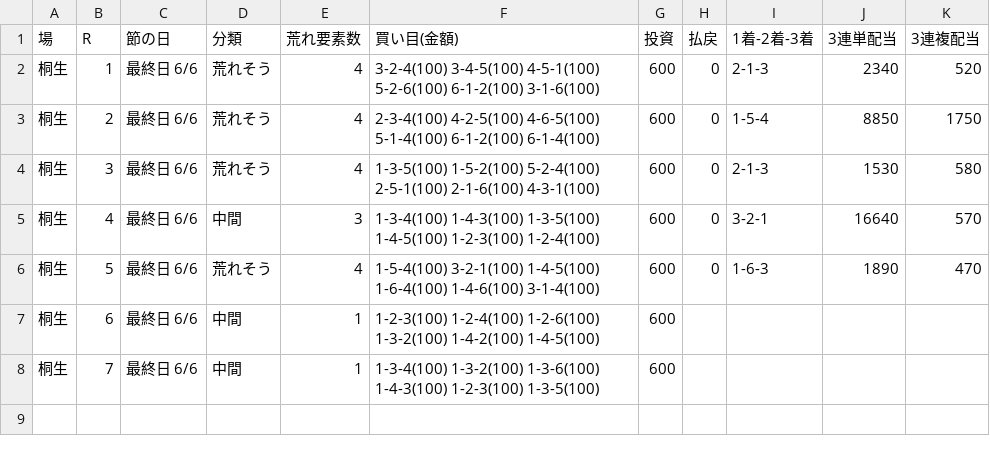
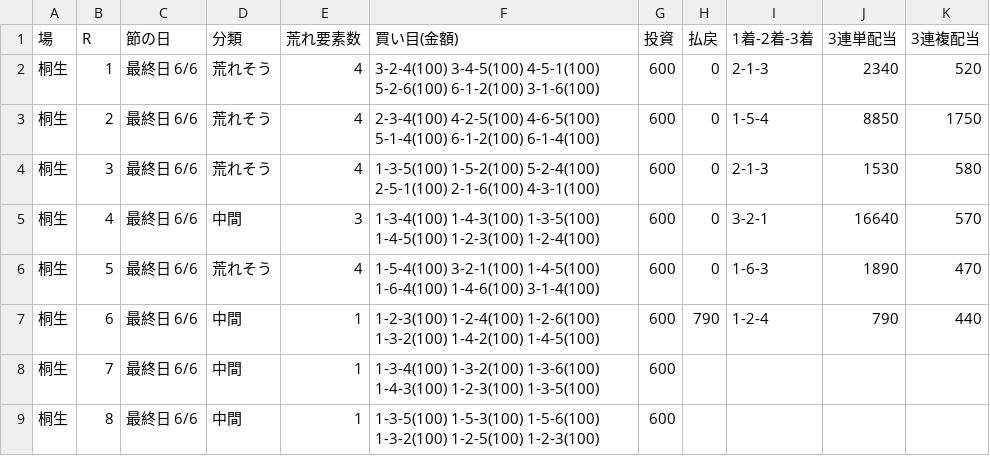
Before and after one commit to 777peipeipei-cmd/777reposi, a TSV file: notes/picks/20261122_kiryu.tsv, drawn as a sheet.

```diff
--- a/notes/picks/20261122_kiryu.tsv
+++ b/notes/picks/20261122_kiryu.tsv
@@ -6,3 +6,4 @@
 桐生	5	最終日 6/6	荒れそう	4	1-5-4(100) 3-2-1(100) 1-4-5(100) 1-6-4(100) 1-4-6(100) 3-1-4(100)	600	0	1-6-3	1890	470
-桐生	6	最終日 6/6	中間	1	1-2-3(100) 1-2-4(100) 1-2-6(100) 1-3-2(100) 1-4-2(100) 1-4-5(100)	600				
+桐生	6	最終日 6/6	中間	1	1-2-3(100) 1-2-4(100) 1-2-6(100) 1-3-2(100) 1-4-2(100) 1-4-5(100)	600	790	1-2-4	790	440
 桐生	7	最終日 6/6	中間	1	1-3-4(100) 1-3-2(100) 1-3-6(100) 1-4-3(100) 1-2-3(100) 1-3-5(100)	600				
+桐生	8	最終日 6/6	中間	1	1-3-5(100) 1-5-3(100) 1-5-6(100) 1-3-2(100) 1-2-5(100) 1-2-3(100)	600				
```
